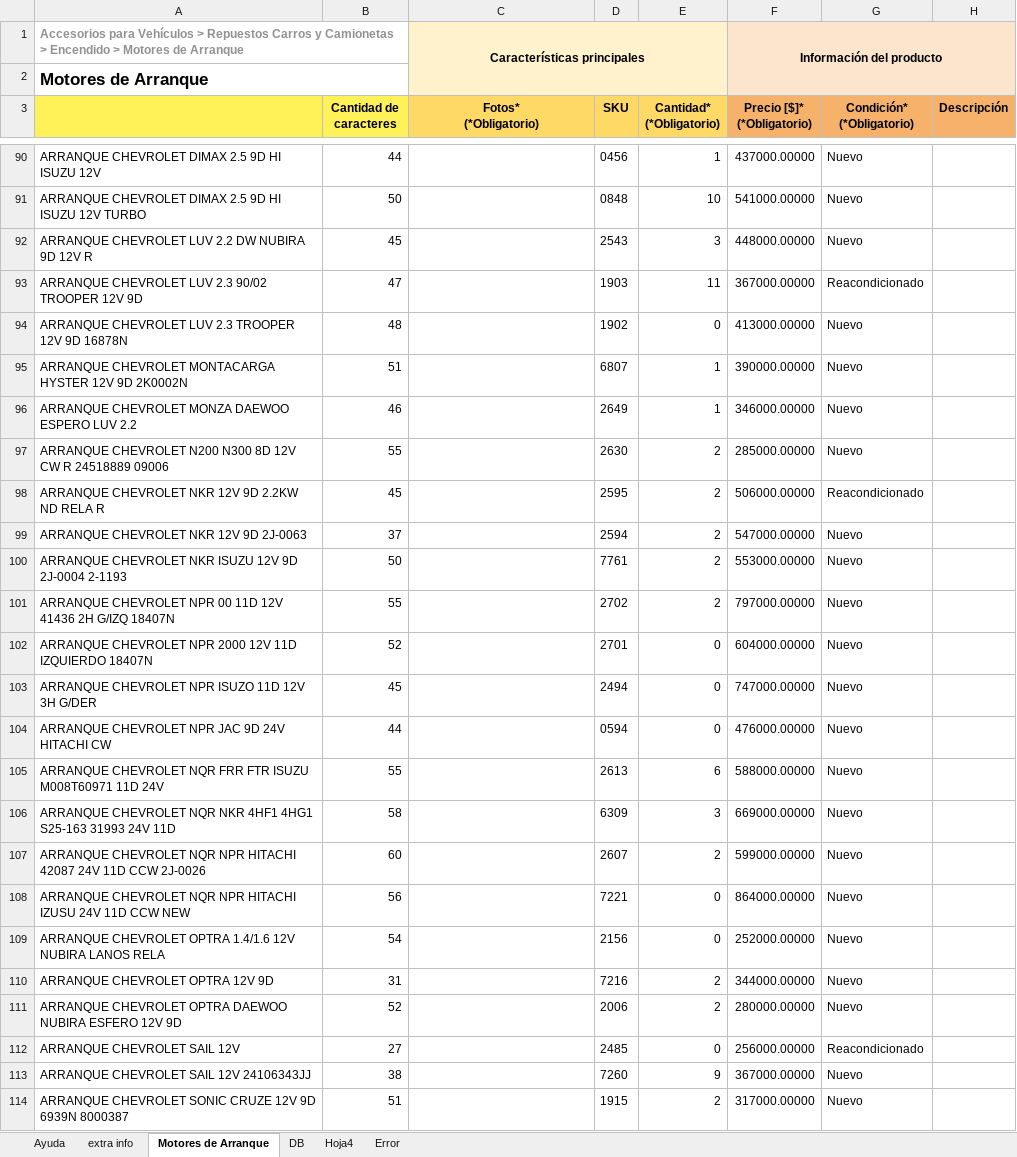
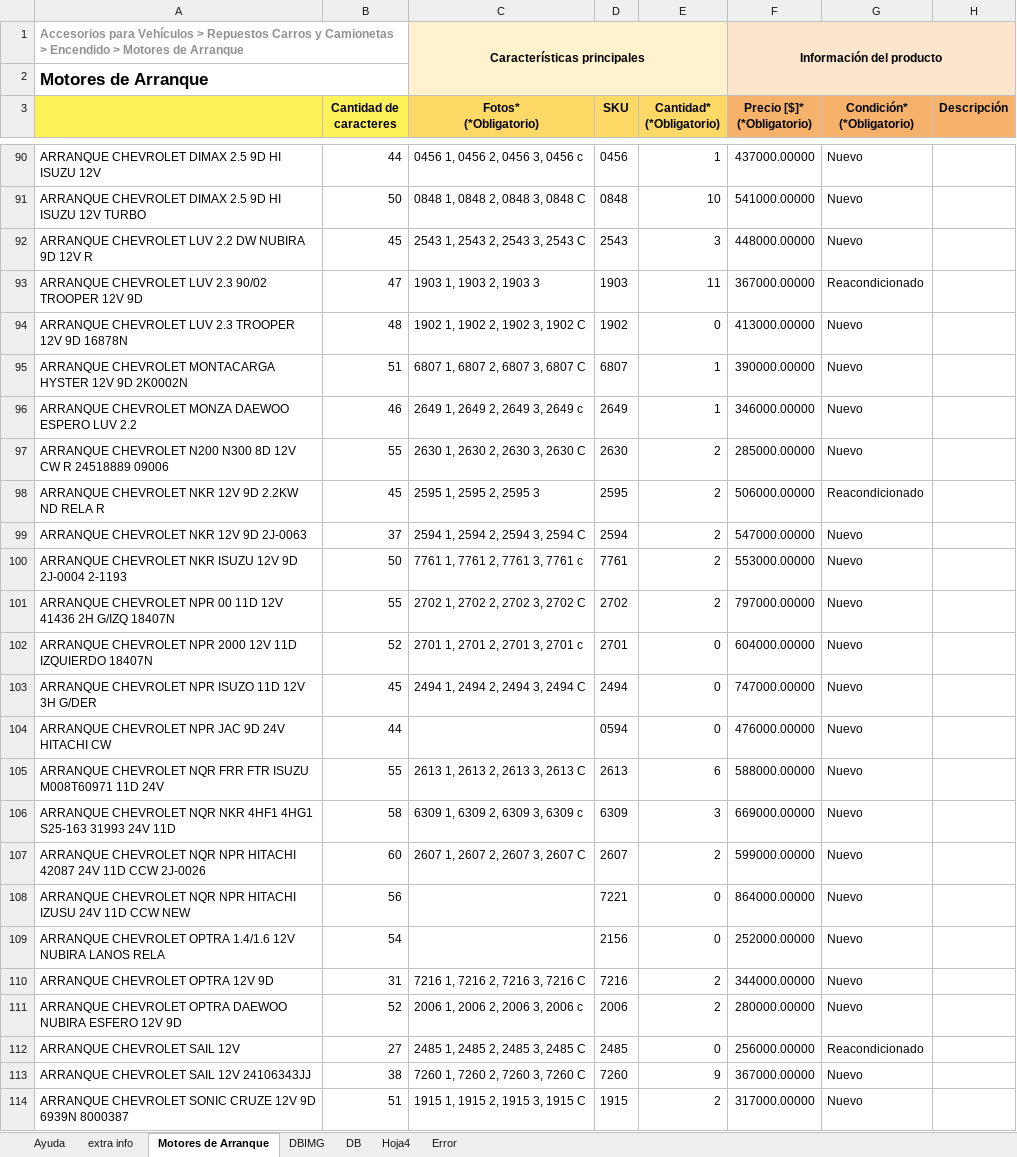
Before and after one commit to gesveen/Lekar-Automotriz, an Excel workbook: Arranques-MercadoLibreVBA.xlsm, sheet Motores de Arranque, drawn as a sheet; only a part is shown, gaps mark what is left out; values as stored, in another font and other column widths than the file's, no borders; conditional formats not drawn; the diff covers the shown part only; the diff names each change by its address in the sheet, - before the commit and + after, or states it on an @@ line.

Commit message:
actualizaciones funciones Mercado Libre Arranques

```diff
--- a/Arranques-MercadoLibreVBA.xlsm (sheet Motores de Arranque)
+++ b/Arranques-MercadoLibreVBA.xlsm (sheet Motores de Arranque)
+sheet tab: DBIMG
-C90 (Fotos* (*Obligatorio)): (empty)
+C90 (Fotos* (*Obligatorio)): 0456 1, 0456 2, 0456 3, 0456 c
-C91 (Fotos* (*Obligatorio)): (empty)
+C91 (Fotos* (*Obligatorio)): 0848 1, 0848 2, 0848 3, 0848 C
-C92 (Fotos* (*Obligatorio)): (empty)
+C92 (Fotos* (*Obligatorio)): 2543 1, 2543 2, 2543 3, 2543 C
-C93 (Fotos* (*Obligatorio)): (empty)
+C93 (Fotos* (*Obligatorio)): 1903 1, 1903 2, 1903 3
-C94 (Fotos* (*Obligatorio)): (empty)
+C94 (Fotos* (*Obligatorio)): 1902 1, 1902 2, 1902 3, 1902 C
-C95 (Fotos* (*Obligatorio)): (empty)
+C95 (Fotos* (*Obligatorio)): 6807 1, 6807 2, 6807 3, 6807 C
-C96 (Fotos* (*Obligatorio)): (empty)
+C96 (Fotos* (*Obligatorio)): 2649 1, 2649 2, 2649 3, 2649 c
-C97 (Fotos* (*Obligatorio)): (empty)
+C97 (Fotos* (*Obligatorio)): 2630 1, 2630 2, 2630 3, 2630 C
-C98 (Fotos* (*Obligatorio)): (empty)
+C98 (Fotos* (*Obligatorio)): 2595 1, 2595 2, 2595 3
-C99 (Fotos* (*Obligatorio)): (empty)
+C99 (Fotos* (*Obligatorio)): 2594 1, 2594 2, 2594 3, 2594 C
-C100 (Fotos* (*Obligatorio)): (empty)
+C100 (Fotos* (*Obligatorio)): 7761 1, 7761 2, 7761 3, 7761 c
-C101 (Fotos* (*Obligatorio)): (empty)
+C101 (Fotos* (*Obligatorio)): 2702 1, 2702 2, 2702 3, 2702 C
-C102 (Fotos* (*Obligatorio)): (empty)
+C102 (Fotos* (*Obligatorio)): 2701 1, 2701 2, 2701 3, 2701 c
-C103 (Fotos* (*Obligatorio)): (empty)
+C103 (Fotos* (*Obligatorio)): 2494 1, 2494 2, 2494 3, 2494 C
-C105 (Fotos* (*Obligatorio)): (empty)
+C105 (Fotos* (*Obligatorio)): 2613 1, 2613 2, 2613 3, 2613 C
-C106 (Fotos* (*Obligatorio)): (empty)
+C106 (Fotos* (*Obligatorio)): 6309 1, 6309 2, 6309 3, 6309 c
-C107 (Fotos* (*Obligatorio)): (empty)
+C107 (Fotos* (*Obligatorio)): 2607 1, 2607 2, 2607 3, 2607 C
-C110 (Fotos* (*Obligatorio)): (empty)
+C110 (Fotos* (*Obligatorio)): 7216 1, 7216 2, 7216 3, 7216 C
-C111 (Fotos* (*Obligatorio)): (empty)
+C111 (Fotos* (*Obligatorio)): 2006 1, 2006 2, 2006 3, 2006 c
-C112 (Fotos* (*Obligatorio)): (empty)
+C112 (Fotos* (*Obligatorio)): 2485 1, 2485 2, 2485 3, 2485 C
-C113 (Fotos* (*Obligatorio)): (empty)
+C113 (Fotos* (*Obligatorio)): 7260 1, 7260 2, 7260 3, 7260 C
-C114 (Fotos* (*Obligatorio)): (empty)
+C114 (Fotos* (*Obligatorio)): 1915 1, 1915 2, 1915 3, 1915 C
```
Also changed, not shown: 370 edited cells elsewhere in this sheet, Nombres archivos en dir.xlsm.
